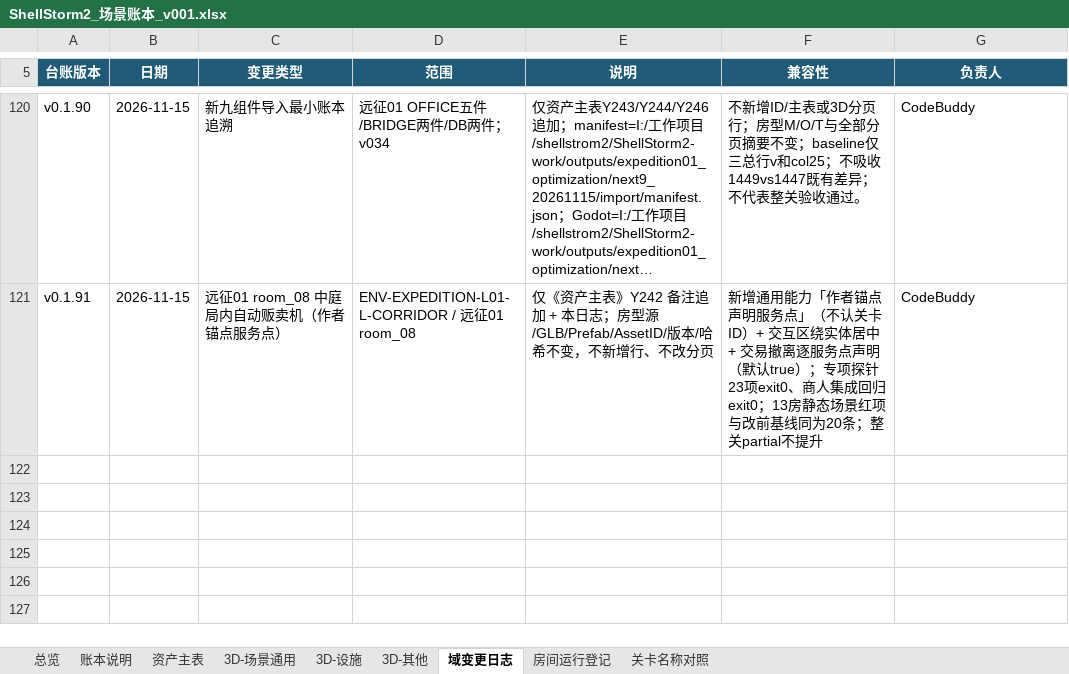
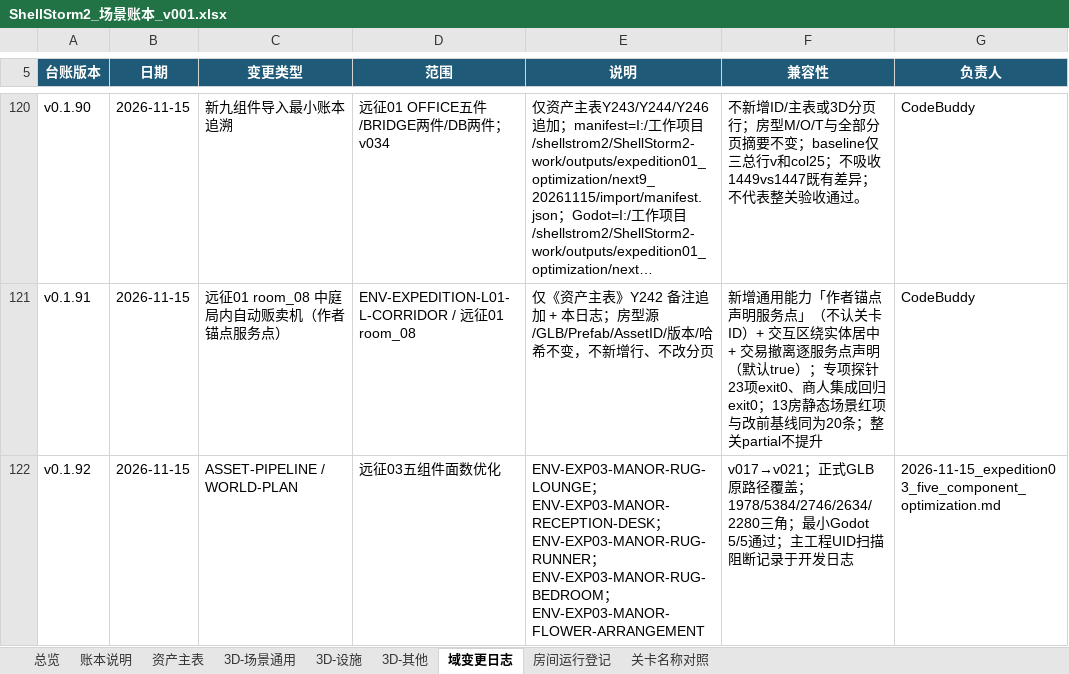
Before and after one commit to summercard/ShellStorm2, an Excel workbook: assets/registry/ledgers/ShellStorm2_场景账本_v001.xlsx, sheet 域变更日志, drawn as a sheet; only a part is shown, gaps mark what is left out; long unchanged cells end in …; values as stored, in another font and other column widths than the file's, no borders; the diff names each change by its address in the sheet, - before the commit and + after, or states it on an @@ line.

Commit message:
2026-11-16 每日自动提交：38 项变更
- art_source/：公馆五件（花艺摆件、接待台、卧室地毯、客厅地毯、走廊长毯）新增 v021 减面源
  与配套 asset_manifest（5 份 .blend / 5 份 json）。
- assets/：同五件的 visual_top3d.glb 与 runtime root_top3d.tscn 按 v021 重新导入替换，
  运行时装配关系保持不变。
- assets/registry/：current_source_index.json 与《ShellStorm2 场景账本 v001.xlsx》同步到 v021 版本。
- src/world3d/：DungeonRoom3D.gd 局内房型逻辑调整（+40 / -18）。
- docs/：新增《远征01 组件三角面审计》《远征03 五组件优化》两篇记录，CHANGELOG 同步。
- tools/ scripts/：新增五组件减面导出脚本 optimize_expedition03_five_v021.py，以及
  远征01 三角面探针、远征03 实例化探针、v021 Godot 校验探针共 4 组工具。

```diff
--- a/assets/registry/ledgers/ShellStorm2_场景账本_v001.xlsx (sheet 域变更日志)
+++ b/assets/registry/ledgers/ShellStorm2_场景账本_v001.xlsx (sheet 域变更日志)
+row 122: v0.1.92 | 2026-11-15 | ASSET-PIPELINE / WORLD-PLAN | 远征03五组件面数优化 | ENV-EXP03-MANOR-RUG-LOUNGE；ENV-EXP03-MANOR-RECEPTION-DESK；ENV-EXP03-MANOR-RUG-RUNNER；ENV-EXP03-MANOR-RUG-BEDROOM；ENV-EXP03-MANOR-FLOWER-ARRANGEMENT | v017→v021；正式GLB原路径覆盖；1978/5384/2746/2634/2280三角；最小Godot 5/5通过；主工程UID扫描阻断记录于开发日志 | 2026-11-15_expedition03_five_component_optimization.md
```
Also changed, not shown: sheet 资产主表, 37 other files.
